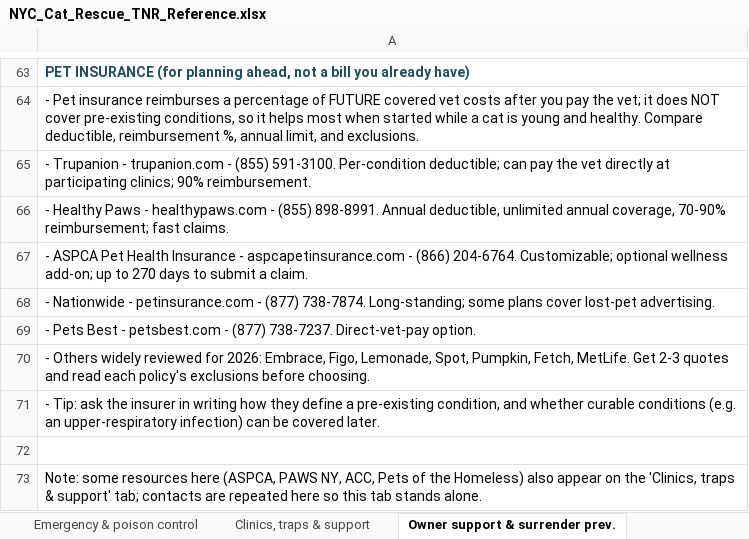
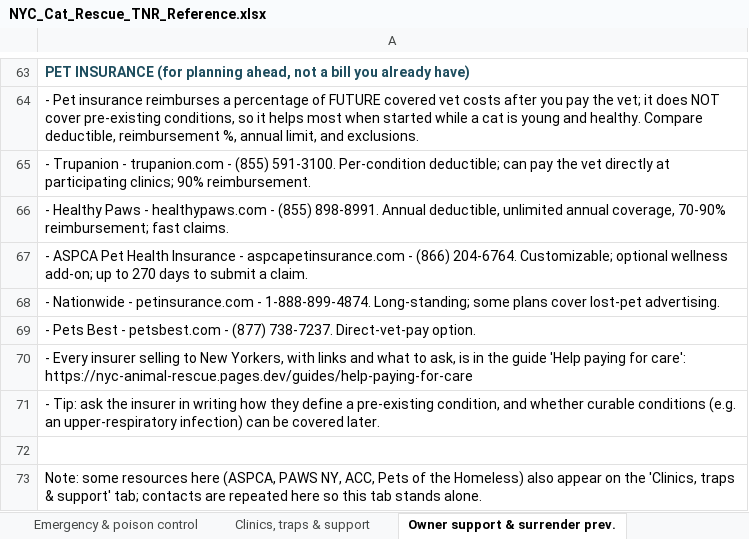
Before and after one commit to btaylor62000-spec/nyc-animal-rescue, an Excel workbook: research/NYC_Cat_Rescue_TNR_Reference.xlsx, sheet Owner support & surrender prev., drawn as a sheet; only a part is shown, gaps mark what is left out; values as stored, in another font and other column widths than the file's, no borders; the diff names each change by its address in the sheet, - before the commit and + after, or states it on an @@ line.

```diff
--- a/research/NYC_Cat_Rescue_TNR_Reference.xlsx (sheet Owner support & surrender prev.)
+++ b/research/NYC_Cat_Rescue_TNR_Reference.xlsx (sheet Owner support & surrender prev.)
-A68: …petinsurance.com - (877) 738-7874. Long-standing; some…
+A68: …petinsurance.com - 1-888-899-4874. Long-standing; some…
-A70: - Others widely reviewed for 2026: Embrace, Figo, Lemonade, Spot, Pumpkin, Fetch, MetLife. Get 2-3 quotes and read each policy's exclusions before choosing.
+A70: - Every insurer selling to New Yorkers, with links and what to ask, is in the guide 'Help paying for care': https://nyc-animal-rescue.pages.dev/guides/help-paying-for-care
```
Also changed, not shown: research/NYC_Dog_Rescue_Reference.xlsx, research/NYC_Exotic_SmallAnimal_Wildlife_Reference.xlsx, 7 other files.
